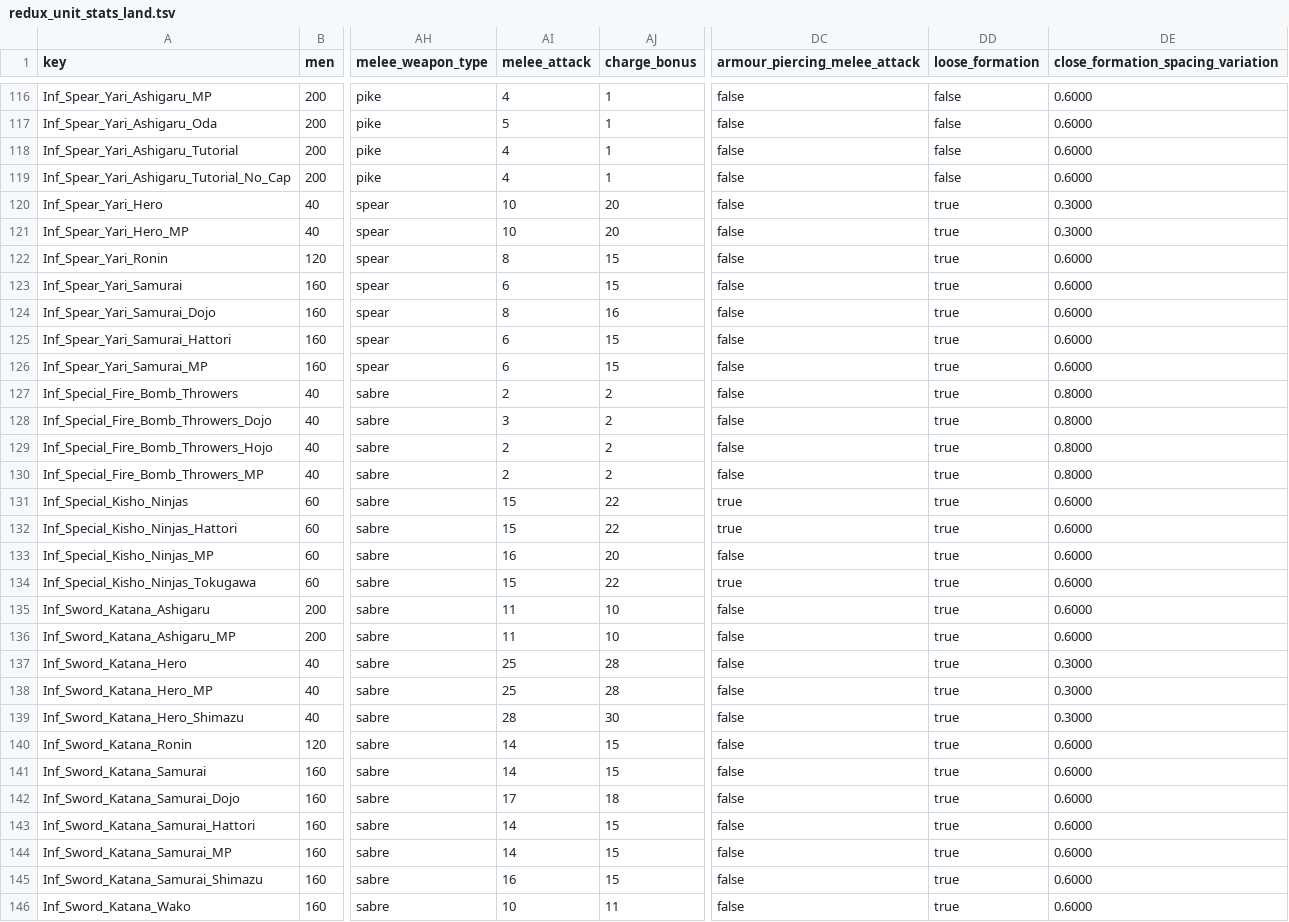
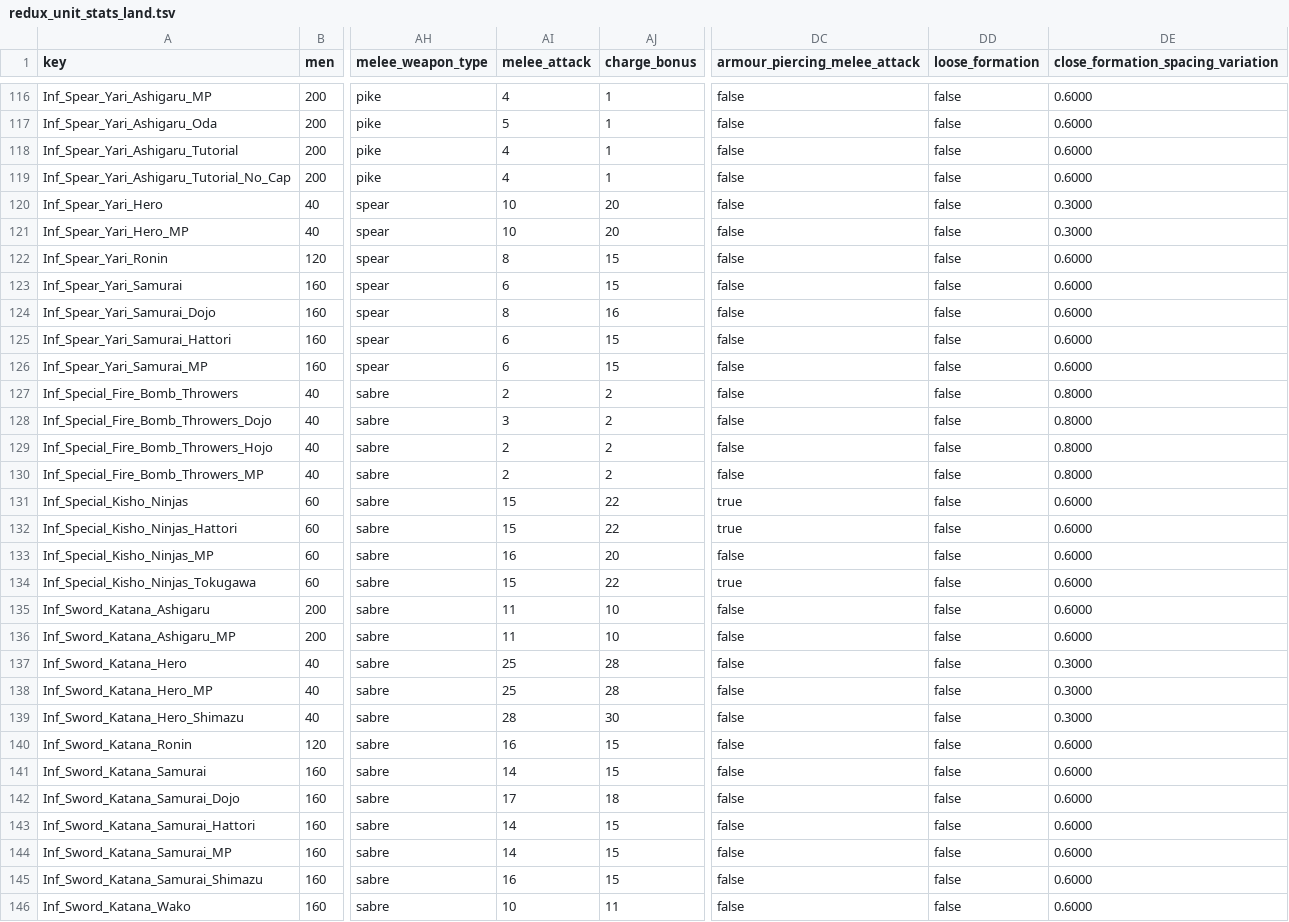
Before and after one commit to vermillionaire-jpg/auh_s2tw, a TSV file: db/unit_stats_land_tables/redux_unit_stats_land.tsv, drawn as a sheet; only a part is shown, gaps mark what is left out; the diff covers the shown part only; the diff names each change by its address in the sheet, - before the commit and + after, or states it on an @@ line.

Commit message:
normalize removal of loose formation, in previous commit gave slight buff to cav vs inf to compensate for pullthrough nerf, buffed ronin to normalize w/ rest of sword units

```diff
--- a/db/unit_stats_land_tables/redux_unit_stats_land.tsv
+++ b/db/unit_stats_land_tables/redux_unit_stats_land.tsv
-DD120:DD146 (loose_formation): true
+DD120:DD146 (loose_formation): false
-AI140 (melee_attack): 14
+AI140 (melee_attack): 16
```
Also changed, not shown: 146 edited cells elsewhere in this file.
